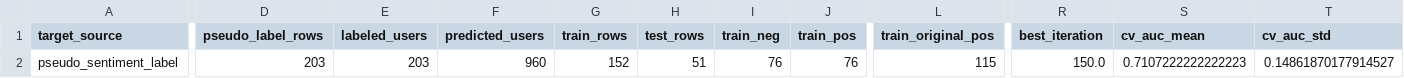
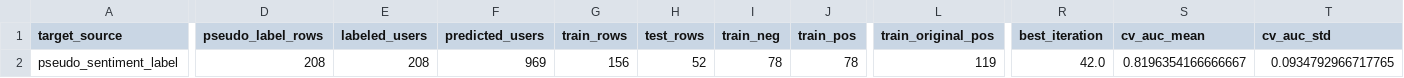
Before and after one commit to arthxoxo/maya-ML-backend, a CSV file: artifacts/xgb/xgb_target_report.csv, drawn as a sheet; only a part is shown, gaps mark what is left out; the diff covers the shown part only; the diff names each change by its address in the sheet, - before the commit and + after, or states it on an @@ line.

```diff
--- a/artifacts/xgb/xgb_target_report.csv
+++ b/artifacts/xgb/xgb_target_report.csv
-D2 (pseudo_label_rows): 203
+D2 (pseudo_label_rows): 208
-E2 (labeled_users): 203
+E2 (labeled_users): 208
-F2 (predicted_users): 960
+F2 (predicted_users): 969
-G2 (train_rows): 152
+G2 (train_rows): 156
-H2 (test_rows): 51
+H2 (test_rows): 52
-I2 (train_neg): 76
+I2 (train_neg): 78
-J2 (train_pos): 76
+J2 (train_pos): 78
-L2 (train_original_pos): 115
+L2 (train_original_pos): 119
-R2 (best_iteration): 150.0
+R2 (best_iteration): 42.0
-S2 (cv_auc_mean): 0.7107222222222223
+S2 (cv_auc_mean): 0.8196354166666667
-T2 (cv_auc_std): 0.14861870177914527
+T2 (cv_auc_std): 0.0934792966717765
```
Also changed, not shown: 9 edited cells elsewhere in this file, artifacts/embeddings/embedding_dimension_labels.csv, artifacts/sentiment/gru_mood_swing_summary.csv, 4 other files.
